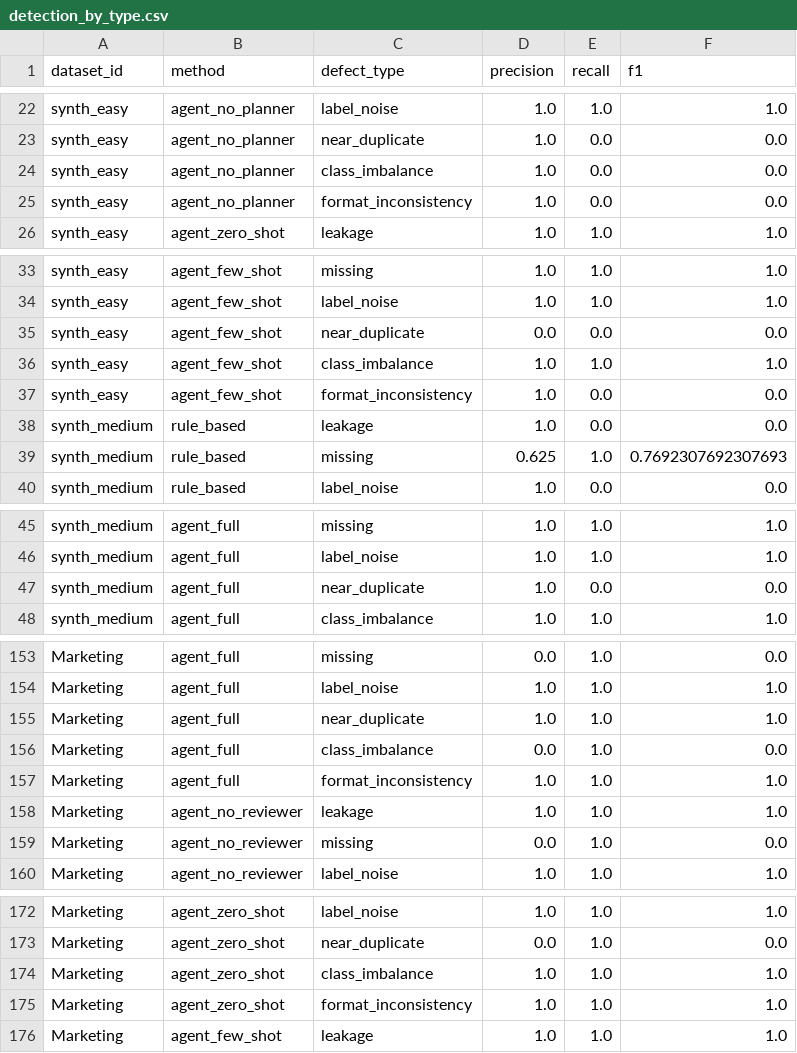
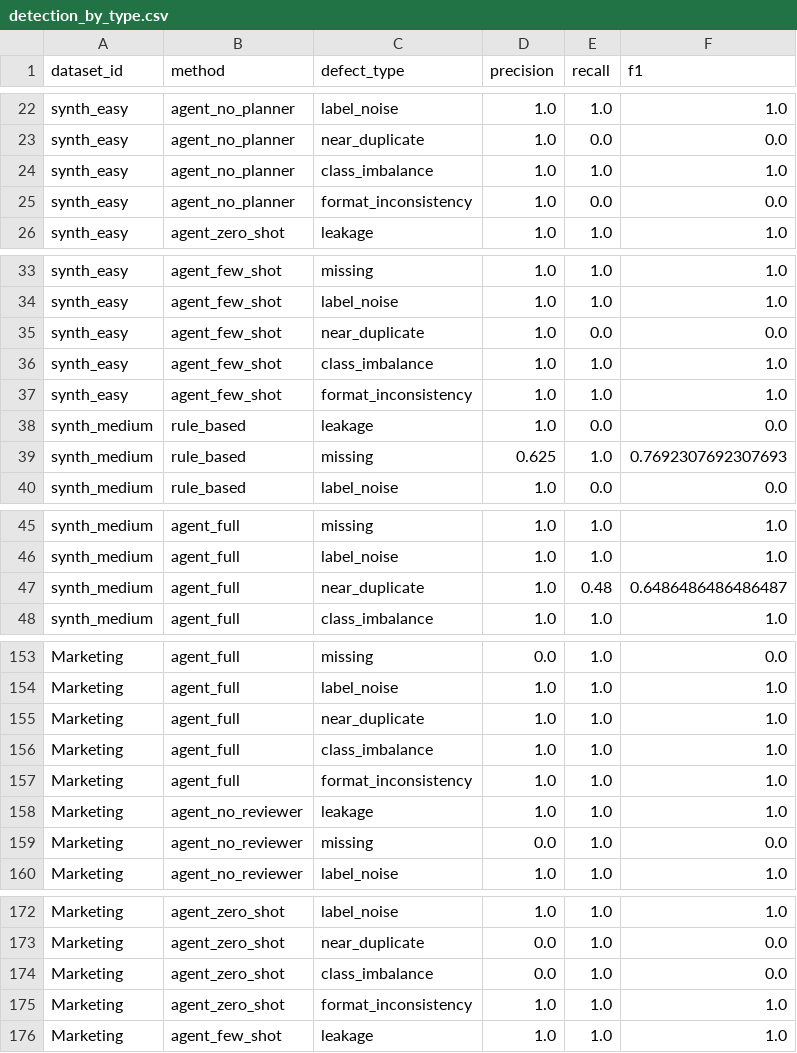
Before and after one commit to Xheng222/data-mining-coursework, a CSV file: results/detection_by_type.csv, drawn as a sheet; only a part is shown, gaps mark what is left out; the diff covers the shown part only.

```diff
--- a/results/detection_by_type.csv
+++ b/results/detection_by_type.csv
@@ -23,3 +23,3 @@ synth_easy,agent_no_planner,label_noise,1.0,1.0,1.0
 synth_easy,agent_no_planner,near_duplicate,1.0,0.0,0.0
-synth_easy,agent_no_planner,class_imbalance,1.0,0.0,0.0
+synth_easy,agent_no_planner,class_imbalance,1.0,1.0,1.0
 synth_easy,agent_no_planner,format_inconsistency,1.0,0.0,0.0
@@ -34,5 +34,5 @@ synth_easy,agent_few_shot,missing,1.0,1.0,1.0
 synth_easy,agent_few_shot,label_noise,1.0,1.0,1.0
-synth_easy,agent_few_shot,near_duplicate,0.0,0.0,0.0
+synth_easy,agent_few_shot,near_duplicate,1.0,0.0,0.0
 synth_easy,agent_few_shot,class_imbalance,1.0,1.0,1.0
-synth_easy,agent_few_shot,format_inconsistency,1.0,0.0,0.0
+synth_easy,agent_few_shot,format_inconsistency,1.0,1.0,1.0
 synth_medium,rule_based,leakage,1.0,0.0,0.0
@@ -46,3 +46,3 @@ synth_medium,agent_full,missing,1.0,1.0,1.0
 synth_medium,agent_full,label_noise,1.0,1.0,1.0
-synth_medium,agent_full,near_duplicate,1.0,0.0,0.0
+synth_medium,agent_full,near_duplicate,1.0,0.48,0.6486486486486487
 synth_medium,agent_full,class_imbalance,1.0,1.0,1.0
@@ -155,3 +155,3 @@ Marketing,agent_full,label_noise,1.0,1.0,1.0
 Marketing,agent_full,near_duplicate,1.0,1.0,1.0
-Marketing,agent_full,class_imbalance,0.0,1.0,0.0
+Marketing,agent_full,class_imbalance,1.0,1.0,1.0
 Marketing,agent_full,format_inconsistency,1.0,1.0,1.0
@@ -173,3 +173,3 @@ Marketing,agent_zero_shot,label_noise,1.0,1.0,1.0
 Marketing,agent_zero_shot,near_duplicate,0.0,1.0,0.0
-Marketing,agent_zero_shot,class_imbalance,1.0,1.0,1.0
+Marketing,agent_zero_shot,class_imbalance,0.0,1.0,0.0
 Marketing,agent_zero_shot,format_inconsistency,1.0,1.0,1.0
```
Also changed, not shown: 1 edited cell elsewhere in this file, results/results.csv, 4 other files.
